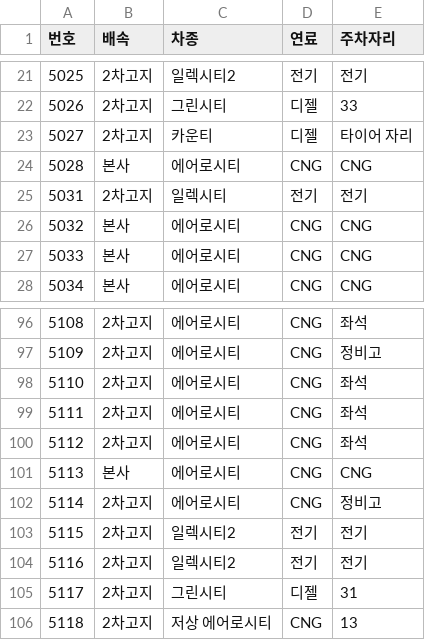
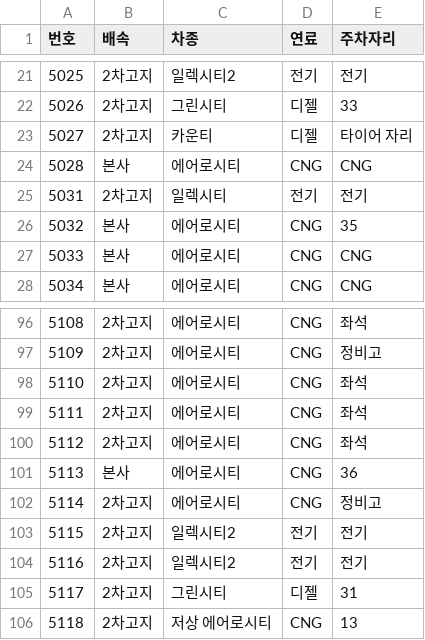
Before and after one commit to pckpa/wjbuses, a CSV file: list.csv, drawn as a sheet; only a part is shown, gaps mark what is left out.

Commit message:
Add files via upload

```diff
--- a/list.csv
+++ b/list.csv
@@ -25,3 +25,3 @@
 5031,2차고지,일렉시티,전기,전기
-5032,본사,에어로시티,CNG,CNG
+5032,본사,에어로시티,CNG,35
 5033,본사,에어로시티,CNG,CNG
@@ -100,3 +100,3 @@
 5112,2차고지,에어로시티,CNG,좌석
-5113,본사,에어로시티,CNG,CNG
+5113,본사,에어로시티,CNG,36
 5114,2차고지,에어로시티,CNG,정비고
```
